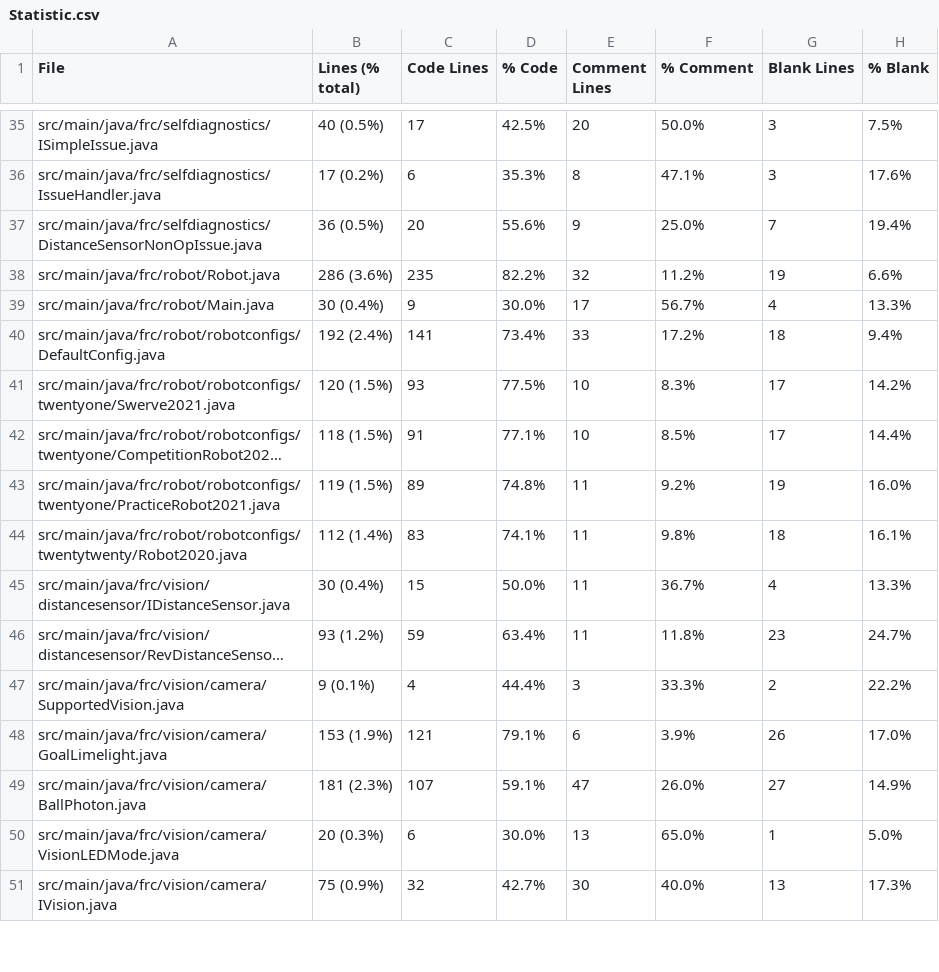
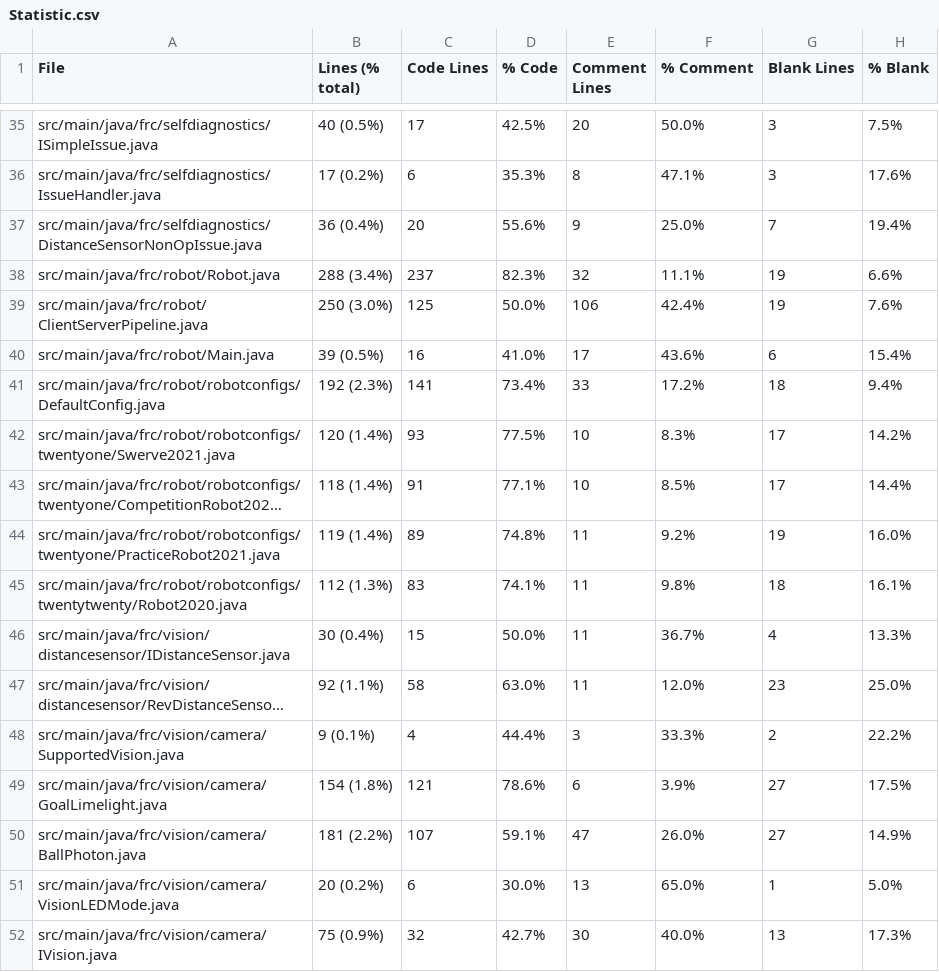
Before and after one commit to FRCTeam5199/Robot-Code-2021, a CSV file: Statistic.csv, drawn as a sheet; only a part is shown, gaps mark what is left out; long unchanged cells end in …; addresses are those after the commit; the diff covers the shown part only; the diff names each change by its address in the sheet, - before the commit and + after, or states it on an @@ line.

```diff
--- a/Statistic.csv
+++ b/Statistic.csv
-B37 (Lines (% total)): 36 (0.5%)
+B37 (Lines (% total)): 36 (0.4%)
-B38 (Lines (% total)): 286 (3.6%)
+B38 (Lines (% total)): 288 (3.4%)
-C38 (Code Lines): 235
+C38 (Code Lines): 237
-D38 (% Code): 82.2%
+D38 (% Code): 82.3%
-F38 (% Comment): 11.2%
+F38 (% Comment): 11.1%
+row 39: src/main/java/frc/robot/ClientServerPipeline.java | 250 (3.0%) | 125 | 50.0% | 106 | 42.4% | 19 | 7.6%
-B40 (Lines (% total)): 30 (0.4%)
+B40 (Lines (% total)): 39 (0.5%)
-C40 (Code Lines): 9
+C40 (Code Lines): 16
-D40 (% Code): 30.0%
+D40 (% Code): 41.0%
-F40 (% Comment): 56.7%
+F40 (% Comment): 43.6%
-G40 (Blank Lines): 4
+G40 (Blank Lines): 6
-H40 (% Blank): 13.3%
+H40 (% Blank): 15.4%
-B41 (Lines (% total)): 192 (2.4%)
+B41 (Lines (% total)): 192 (2.3%)
-B42 (Lines (% total)): 120 (1.5%)
+B42 (Lines (% total)): 120 (1.4%)
-B43 (Lines (% total)): 118 (1.5%)
+B43 (Lines (% total)): 118 (1.4%)
-B44 (Lines (% total)): 119 (1.5%)
+B44 (Lines (% total)): 119 (1.4%)
-B45 (Lines (% total)): 112 (1.4%)
+B45 (Lines (% total)): 112 (1.3%)
-B47 (Lines (% total)): 93 (1.2%)
+B47 (Lines (% total)): 92 (1.1%)
-C47 (Code Lines): 59
+C47 (Code Lines): 58
-D47 (% Code): 63.4%
+D47 (% Code): 63.0%
-F47 (% Comment): 11.8%
+F47 (% Comment): 12.0%
-H47 (% Blank): 24.7%
+H47 (% Blank): 25.0%
-B49 (Lines (% total)): 153 (1.9%)
+B49 (Lines (% total)): 154 (1.8%)
-D49 (% Code): 79.1%
+D49 (% Code): 78.6%
-G49 (Blank Lines): 26
+G49 (Blank Lines): 27
-H49 (% Blank): 17.0%
+H49 (% Blank): 17.5%
-B50 (Lines (% total)): 181 (2.3%)
+B50 (Lines (% total)): 181 (2.2%)
-B51 (Lines (% total)): 20 (0.3%)
+B51 (Lines (% total)): 20 (0.2%)
```
Also changed, not shown: 88 edited cells elsewhere in this file, 15 other files.
